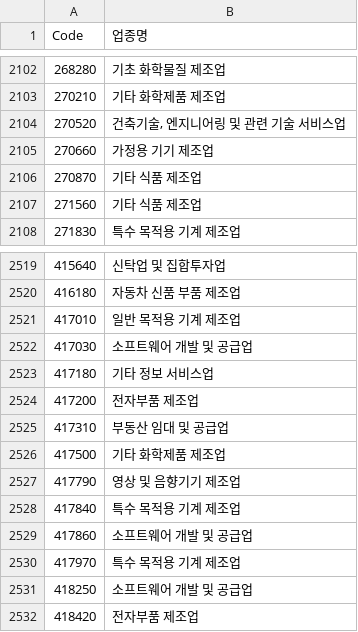
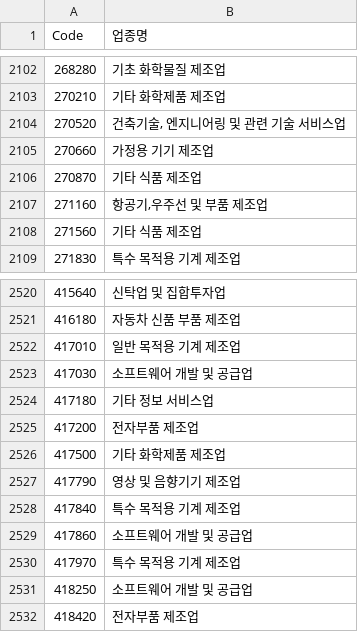
Before and after one commit to shinkiyeol9814-droid/stockapp, a CSV file: data/listing/krx_industry.csv, drawn as a sheet; only a part is shown, gaps mark what is left out; removed rows and columns are numbered as before the commit, all else as after; the diff names each change by its address in the sheet, - before the commit and + after, or states it on an @@ line.

```diff
--- a/data/listing/krx_industry.csv
+++ b/data/listing/krx_industry.csv
+row 2107: 271160 | 항공기,우주선 및 부품 제조업
-row 2525: 417310 | 부동산 임대 및 공급업
```
Also changed, not shown: data/listing/krx_listing.csv, 4 other files.
